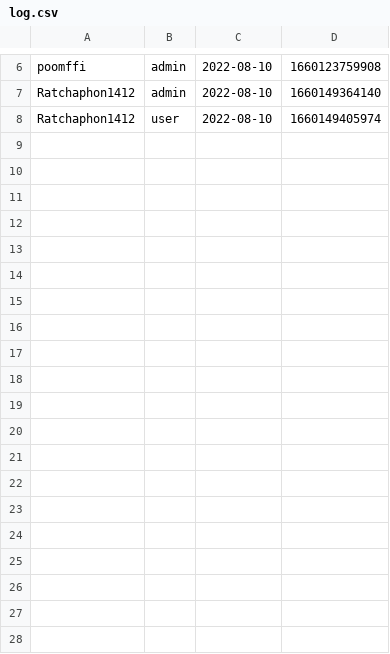
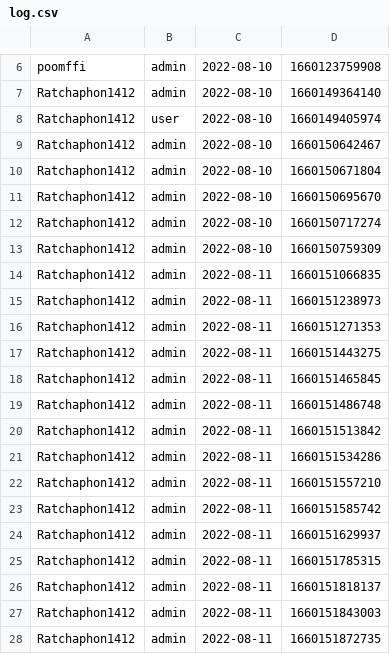
Before and after one commit to Ratchaphon1412/Student-Complaints, a CSV file: database/log.csv, drawn as a sheet; only a part is shown, gaps mark what is left out; the diff covers the shown part only; the diff names each change by its address in the sheet, - before the commit and + after, or states it on an @@ line.

Commit message:
create navbarAdmin in Component

```diff
--- a/database/log.csv
+++ b/database/log.csv
+row 9: Ratchaphon1412 | admin | 2022-08-10 | 1660150642467
+row 10: Ratchaphon1412 | admin | 2022-08-10 | 1660150671804
+row 11: Ratchaphon1412 | admin | 2022-08-10 | 1660150695670
+row 12: Ratchaphon1412 | admin | 2022-08-10 | 1660150717274
+row 13: Ratchaphon1412 | admin | 2022-08-10 | 1660150759309
+row 14: Ratchaphon1412 | admin | 2022-08-11 | 1660151066835
+row 15: Ratchaphon1412 | admin | 2022-08-11 | 1660151238973
+row 16: Ratchaphon1412 | admin | 2022-08-11 | 1660151271353
+row 17: Ratchaphon1412 | admin | 2022-08-11 | 1660151443275
+row 18: Ratchaphon1412 | admin | 2022-08-11 | 1660151465845
+row 19: Ratchaphon1412 | admin | 2022-08-11 | 1660151486748
+row 20: Ratchaphon1412 | admin | 2022-08-11 | 1660151513842
+row 21: Ratchaphon1412 | admin | 2022-08-11 | 1660151534286
+row 22: Ratchaphon1412 | admin | 2022-08-11 | 1660151557210
+row 23: Ratchaphon1412 | admin | 2022-08-11 | 1660151585742
+row 24: Ratchaphon1412 | admin | 2022-08-11 | 1660151629937
+row 25: Ratchaphon1412 | admin | 2022-08-11 | 1660151785315
+row 26: Ratchaphon1412 | admin | 2022-08-11 | 1660151818137
+row 27: Ratchaphon1412 | admin | 2022-08-11 | 1660151843003
+row 28: Ratchaphon1412 | admin | 2022-08-11 | 1660151872735
```
Also changed, not shown: 9 added rows elsewhere in this file, 4 other files.
